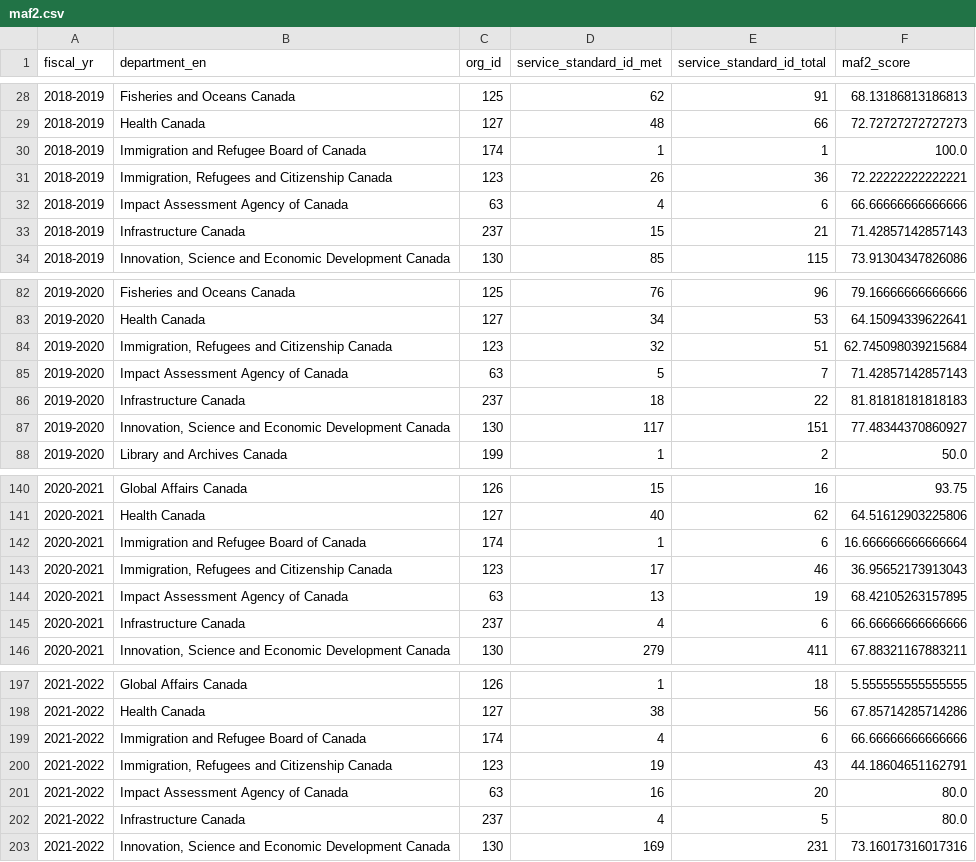
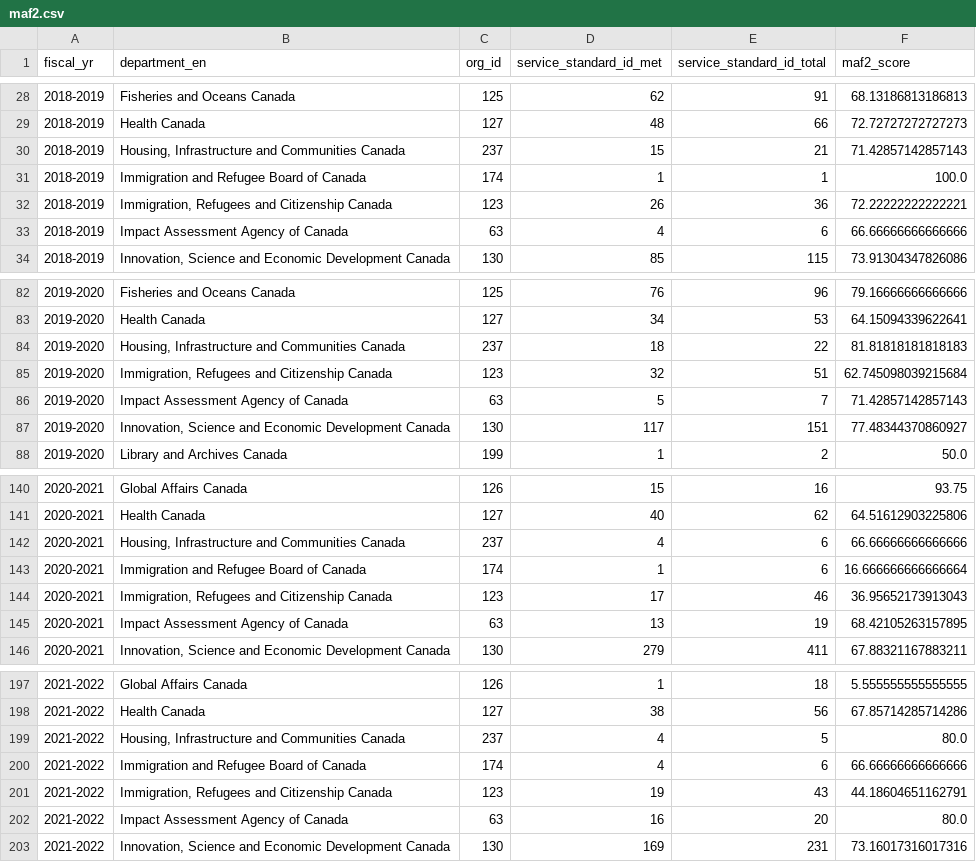
Before and after one commit to gcperformance/service-data, a CSV file: outputs/indicators/maf2.csv, drawn as a sheet; only a part is shown, gaps mark what is left out; removed rows and columns are numbered as before the commit, all else as after; the diff covers the shown part only; the diff names each change by its address in the sheet, - before the commit and + after, or states it on an @@ line.

```diff
--- a/outputs/indicators/maf2.csv
+++ b/outputs/indicators/maf2.csv
+row 30: 2018-2019 | Housing, Infrastructure and Communities Canada | 237 | 15 | 21 | 71.42857142857143
-row 33: 2018-2019 | Infrastructure Canada | 237 | 15 | 21 | 71.42857142857143
+row 84: 2019-2020 | Housing, Infrastructure and Communities Canada | 237 | 18 | 22 | 81.81818181818183
-row 86: 2019-2020 | Infrastructure Canada | 237 | 18 | 22 | 81.81818181818183
+row 142: 2020-2021 | Housing, Infrastructure and Communities Canada | 237 | 4 | 6 | 66.66666666666666
-row 145: 2020-2021 | Infrastructure Canada | 237 | 4 | 6 | 66.66666666666666
+row 199: 2021-2022 | Housing, Infrastructure and Communities Canada | 237 | 4 | 5 | 80.0
-row 202: 2021-2022 | Infrastructure Canada | 237 | 4 | 5 | 80.0
```
Also changed, not shown: 2 added rows, 2 removed rows and 1 edited cell elsewhere in this file, outputs/indicators/maf1.csv, outputs/indicators/maf6.csv, 23 other files.
